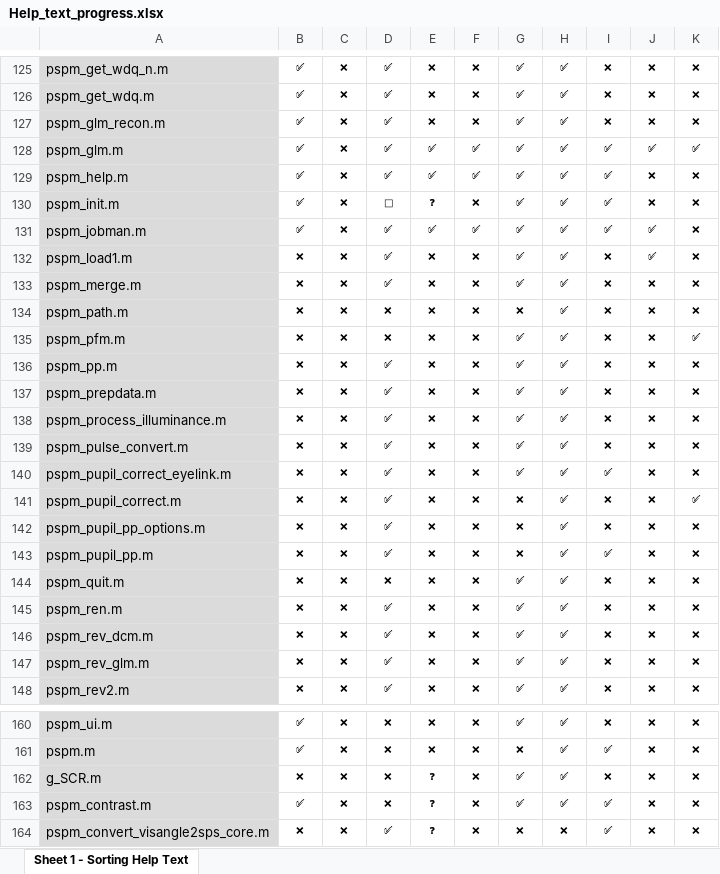
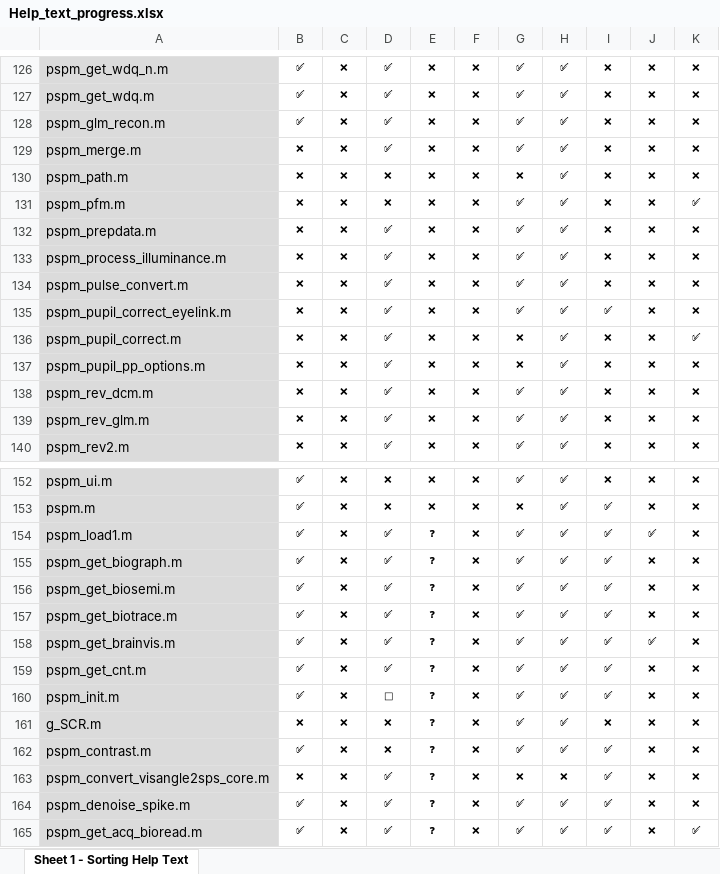
Before and after one commit to bachlab/PsPM, an Excel workbook: doc/Help_text_progress.xlsx, sheet Sheet 1 - Sorting Help Text, drawn as a sheet; only a part is shown, gaps mark what is left out; the shorter side is filled out with more unchanged rows; values as stored, in another font and other column widths than the file's, no borders; removed rows and columns are numbered as before the commit, all else as after; the diff covers the shown part only; the diff names each change by its address in the sheet, - before the commit and + after, or states it on an @@ line.

Commit message:
update help text

```diff
--- a/doc/Help_text_progress.xlsx (sheet Sheet 1 - Sorting Help Text)
+++ b/doc/Help_text_progress.xlsx (sheet Sheet 1 - Sorting Help Text)
@@ row 128 moved to row 101: pspm_glm.m @@
@@ row 129 moved to row 102: pspm_help.m @@
@@ row 131 moved to row 103: pspm_jobman.m @@
-row 132: pspm_load1.m | ❌ | ❌ | ✅ | ❌ | ❌ | ✅ | ✅ | ❌ | ✅ | ❌
-row 136: pspm_pp.m | ❌ | ❌ | ✅ | ❌ | ❌ | ✅ | ✅ | ❌ | ❌ | ❌
-row 143: pspm_pupil_pp.m | ❌ | ❌ | ✅ | ❌ | ❌ | ❌ | ✅ | ✅ | ❌ | ❌
-row 144: pspm_quit.m | ❌ | ❌ | ❌ | ❌ | ❌ | ✅ | ✅ | ❌ | ❌ | ❌
-row 145: pspm_ren.m | ❌ | ❌ | ✅ | ❌ | ❌ | ✅ | ✅ | ❌ | ❌ | ❌
+row 154: pspm_load1.m | ✅ | ❌ | ✅ | ❓ | ❌ | ✅ | ✅ | ✅ | ✅ | ❌
+row 155: pspm_get_biograph.m | ✅ | ❌ | ✅ | ❓ | ❌ | ✅ | ✅ | ✅ | ❌ | ❌
+row 156: pspm_get_biosemi.m | ✅ | ❌ | ✅ | ❓ | ❌ | ✅ | ✅ | ✅ | ❌ | ❌
@@ row 103 moved to row 157: pspm_get_biotrace.m @@
@@ row 104 moved to row 158: pspm_get_brainvis.m @@
+row 159: pspm_get_cnt.m | ✅ | ❌ | ✅ | ❓ | ❌ | ✅ | ✅ | ✅ | ❌ | ❌
@@ row 130 moved to row 160: pspm_init.m @@
```
Also changed, not shown: 1 added row and 8 edited cells elsewhere in this sheet, 5 other files.
